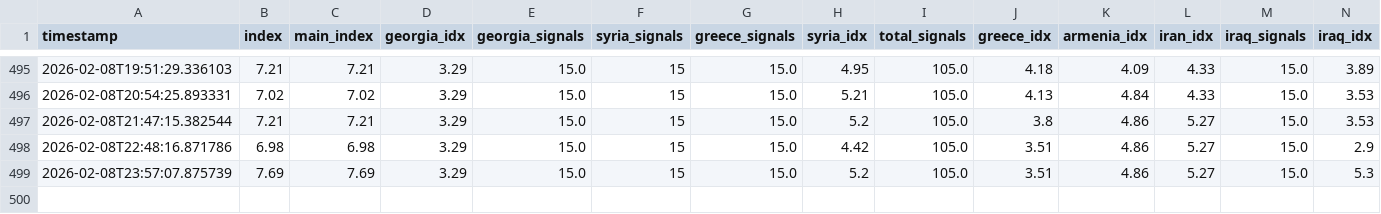
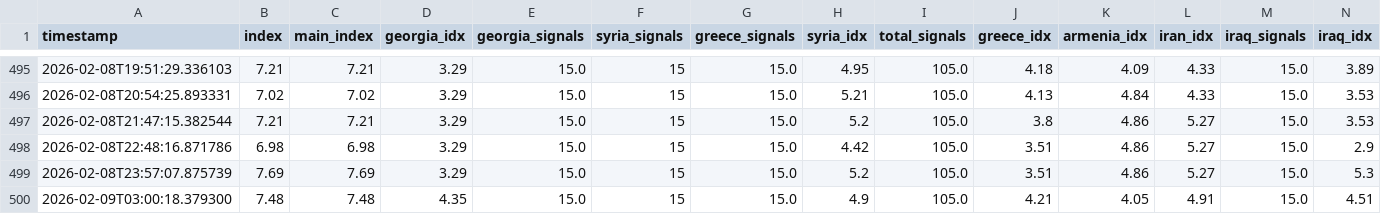
Before and after one commit to akgularda/border-neighbor-threat-index, a CSV file: bnti_history.csv, drawn as a sheet; only a part is shown, gaps mark what is left out; rows hold the shown columns only; the diff names each change by its address in the sheet, - before the commit and + after, or states it on an @@ line.

```diff
--- a/bnti_history.csv
+++ b/bnti_history.csv
+row 500: 2026-02-09T03:00:18.379300 | 7.48 | 7.48 | 4.35 | 15.0 | 15 | 15.0 | 4.9 | 105.0 | 4.21 | 4.05 | 4.91 | 15.0 | 4.51
```
Also changed, not shown: 2 other files.
